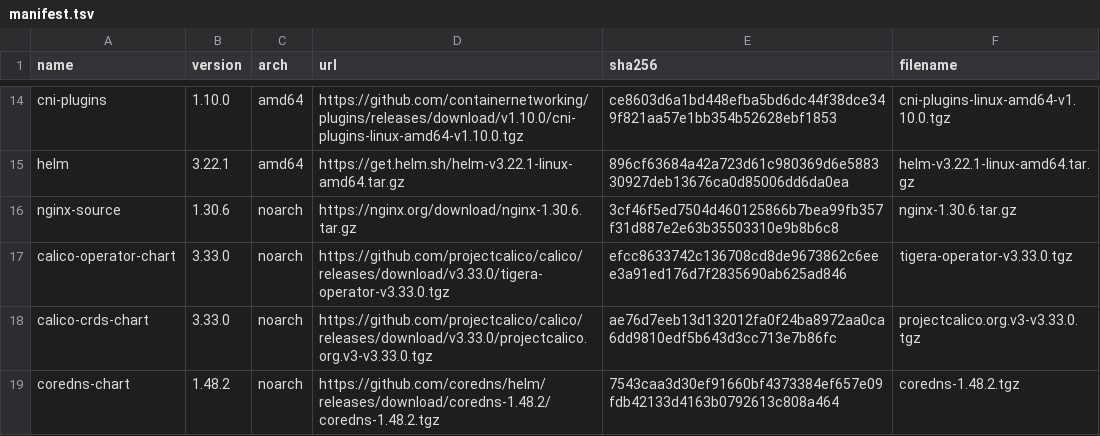
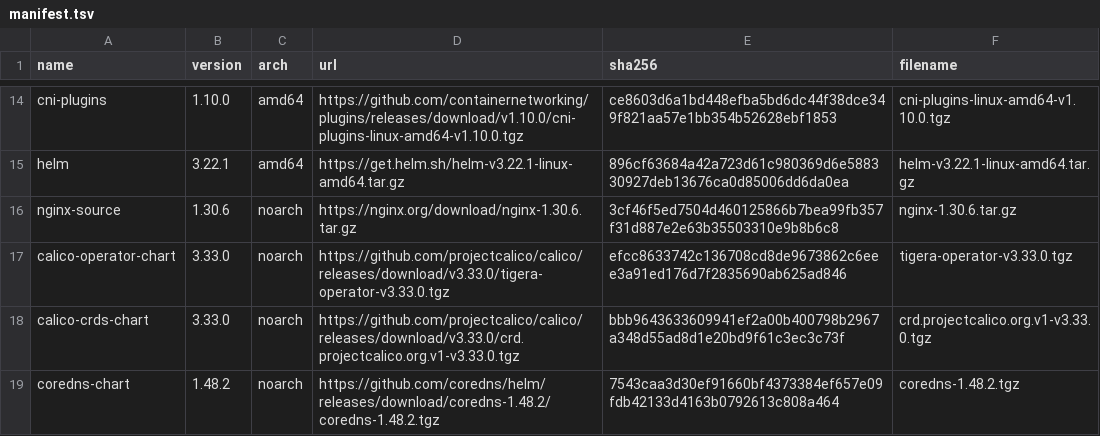
Before and after one commit to bookgh/k8s-deploy-shell, a TSV file: artifacts/manifest.tsv, drawn as a sheet; only a part is shown, gaps mark what is left out.

Commit message:
fix: use stable Calico CRDs and enforce offline image pull policies

```diff
--- a/artifacts/manifest.tsv
+++ b/artifacts/manifest.tsv
@@ -17,3 +17,3 @@ nginx-source	1.30.6	noarch	https://nginx.org/download/nginx-1.30.6.tar.gz	3cf46f
 calico-operator-chart	3.33.0	noarch	https://github.com/projectcalico/calico/releases/download/v3.33.0/tigera-operator-v3.33.0.tgz	efcc8633742c136708cd8de9673862c6eee3a91ed176d7f2835690ab625ad846	tigera-operator-v3.33.0.tgz
-calico-crds-chart	3.33.0	noarch	https://github.com/projectcalico/calico/releases/download/v3.33.0/projectcalico.org.v3-v3.33.0.tgz	ae76d7eeb13d132012fa0f24ba8972aa0ca6dd9810edf5b643d3cc713e7b86fc	projectcalico.org.v3-v3.33.0.tgz
+calico-crds-chart	3.33.0	noarch	https://github.com/projectcalico/calico/releases/download/v3.33.0/crd.projectcalico.org.v1-v3.33.0.tgz	bbb9643633609941ef2a00b400798b2967a348d55ad8d1e20bd9f61c3ec3c73f	crd.projectcalico.org.v1-v3.33.0.tgz
 coredns-chart	1.48.2	noarch	https://github.com/coredns/helm/releases/download/coredns-1.48.2/coredns-1.48.2.tgz	7543caa3d30ef91660bf4373384ef657e09fdb42133d4163b0792613c808a464	coredns-1.48.2.tgz
```
Also changed, not shown: 9 other files.
